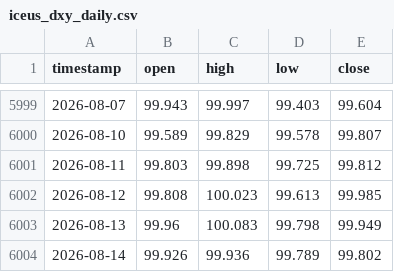
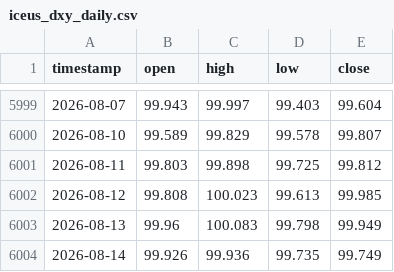
Before and after one commit to evan7646-cloud/Gold_Strategy_Watch, a CSV file: iceus_dxy_daily.csv, drawn as a sheet; only a part is shown, gaps mark what is left out.

```diff
--- a/iceus_dxy_daily.csv
+++ b/iceus_dxy_daily.csv
@@ -6003,2 +6003,2 @@ timestamp,open,high,low,close
 2026-08-13,99.96,100.083,99.798,99.949
-2026-08-14,99.926,99.936,99.789,99.802
+2026-08-14,99.926,99.936,99.735,99.749
```
Also changed, not shown: comex_gc1!_4h.csv, comex_gc1!_daily.csv, 4 other files.
